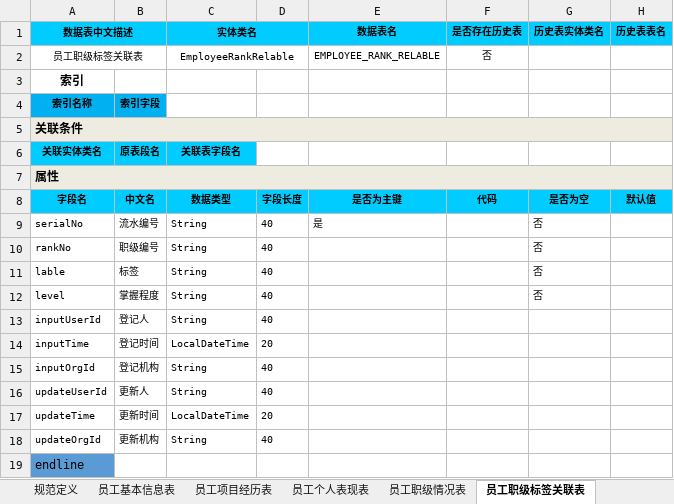
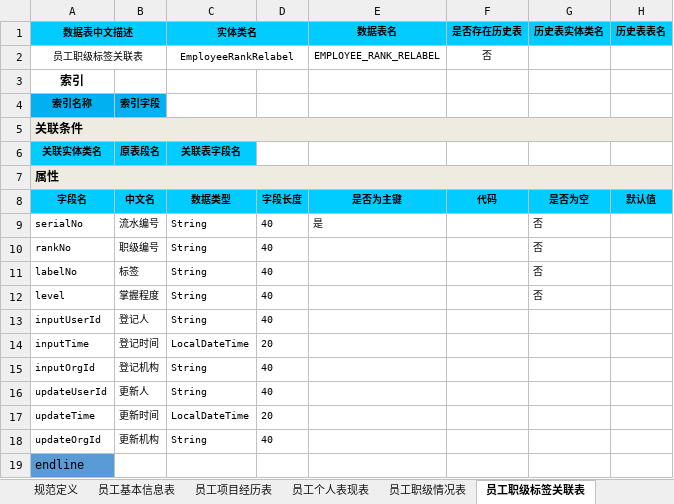
Before and after one commit to 823446164/MyFirstProject, an Excel workbook: z-plugins-bssp/src/main/resources/ems-employee员工管理模块实体类.xlsx, sheet 员工职级标签关联表, drawn as a sheet; only a part is shown; values as stored, in another font and other column widths than the file's, no borders; the diff names each change by its address in the sheet, - before the commit and + after, or states it on an @@ line.

```diff
--- a/z-plugins-bssp/src/main/resources/ems-employee员工管理模块实体类.xlsx (sheet 员工职级标签关联表)
+++ b/z-plugins-bssp/src/main/resources/ems-employee员工管理模块实体类.xlsx (sheet 员工职级标签关联表)
-C2 (实体类名): EmployeeRankRelable
+C2 (实体类名): EmployeeRankRelabel
-E2 (数据表名): EMPLOYEE_RANK_RELABLE
+E2 (数据表名): EMPLOYEE_RANK_RELABEL
-A11 (数据表中文描述): lable
+A11 (数据表中文描述): labelNo
```
Also changed, not shown: sheet 员工职级情况表.
